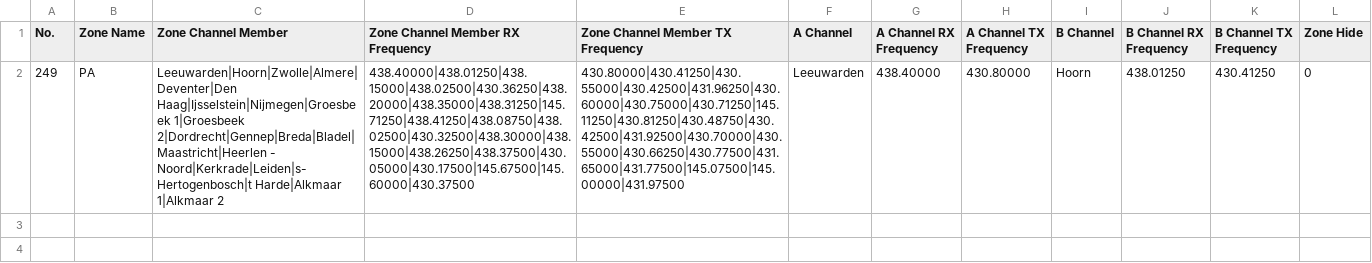
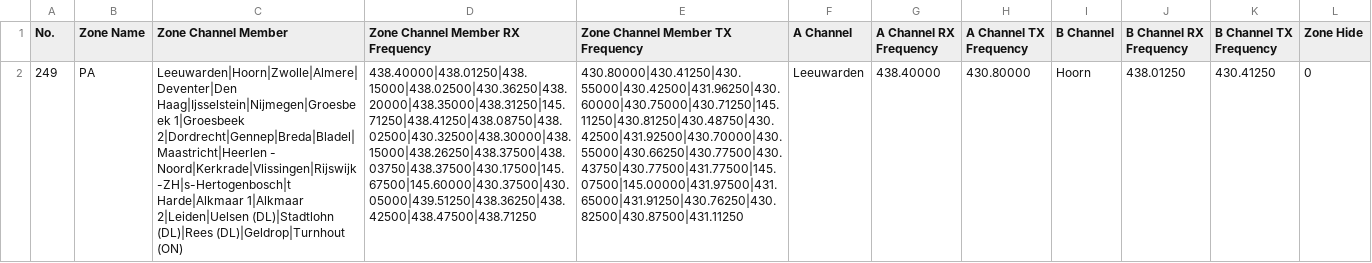
Before and after one commit to sm0rgm/at-d878uv, a CSV file: Extra/PA/Zone.csv, drawn as a sheet; the diff names each change by its address in the sheet, - before the commit and + after, or states it on an @@ line.

```diff
--- a/Extra/PA/Zone.csv
+++ b/Extra/PA/Zone.csv
-C2 (Zone Channel Member): …2|Dordrecht|Gennep|Breda|Bladel|Maastricht|Heerlen - Noord|Kerkrade|Leiden|s-Hertogenbosch|t Harde|Alkmaar 1|Alkmaar 2
+C2 (Zone Channel Member): …2|Dordrecht|Gennep|Breda|Bladel|Maastricht|Heerlen - Noord|Kerkrade|Vlissingen|Rijswijk-ZH|s-Hertogenbosch|t Harde|Alkmaar 1|Alkmaar 2|Leiden|Uelsen (DL)|Stadtlohn (DL)|Rees (DL)|Geldrop|Turnhout (ON)
-D2 (Zone Channel Member RX Frequency): 438.40000|438.01250|438.15000|438.02500|430.36250|438.20000|438.35000|438.31250|145.71250|438.41250|438.08750|438.02500|430.32500|438.30000|438.15000|438.26250|438.37500|430.05000|430.17500|145.67500|145.60000|430.37500
+D2 (Zone Channel Member RX Frequency): 438.40000|438.01250|438.15000|438.02500|430.36250|438.20000|438.35000|438.31250|145.71250|438.41250|438.08750|438.02500|430.32500|438.30000|438.15000|438.26250|438.37500|438.03750|438.37500|430.17500|145.67500|145.60000|430.37500|430.05000|439.51250|438.36250|438.42500|438.47500|438.71250
-E2 (Zone Channel Member TX Frequency): 430.80000|430.41250|430.55000|430.42500|431.96250|430.60000|430.75000|430.71250|145.11250|430.81250|430.48750|430.42500|431.92500|430.70000|430.55000|430.66250|430.77500|431.65000|431.77500|145.07500|145.00000|431.97500
+E2 (Zone Channel Member TX Frequency): 430.80000|430.41250|430.55000|430.42500|431.96250|430.60000|430.75000|430.71250|145.11250|430.81250|430.48750|430.42500|431.92500|430.70000|430.55000|430.66250|430.77500|430.43750|430.77500|431.77500|145.07500|145.00000|431.97500|431.65000|431.91250|430.76250|430.82500|430.87500|431.11250
```
Also changed, not shown: Extra/PA/Channel.csv, Extra/PA/RoamingChannel.csv, 2 other files.
